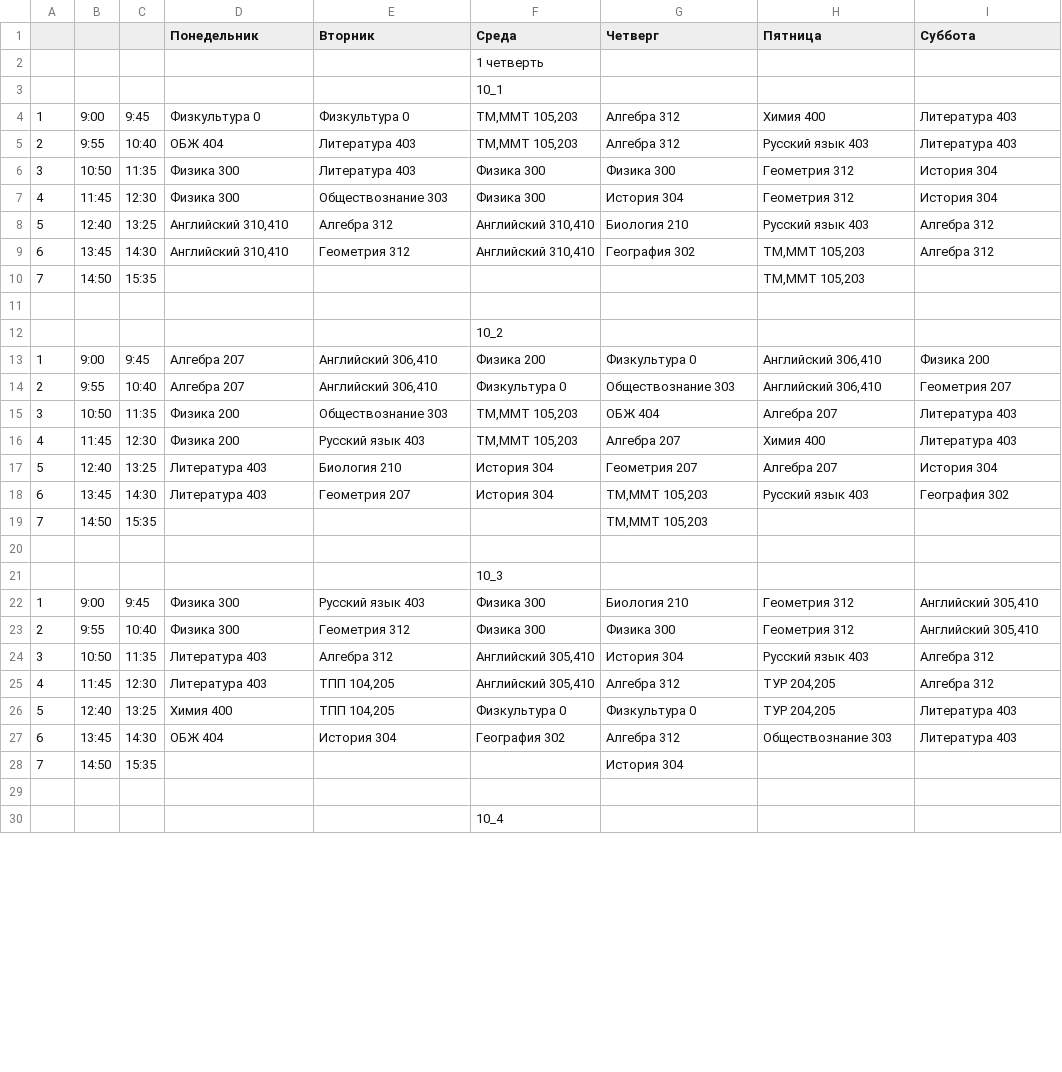
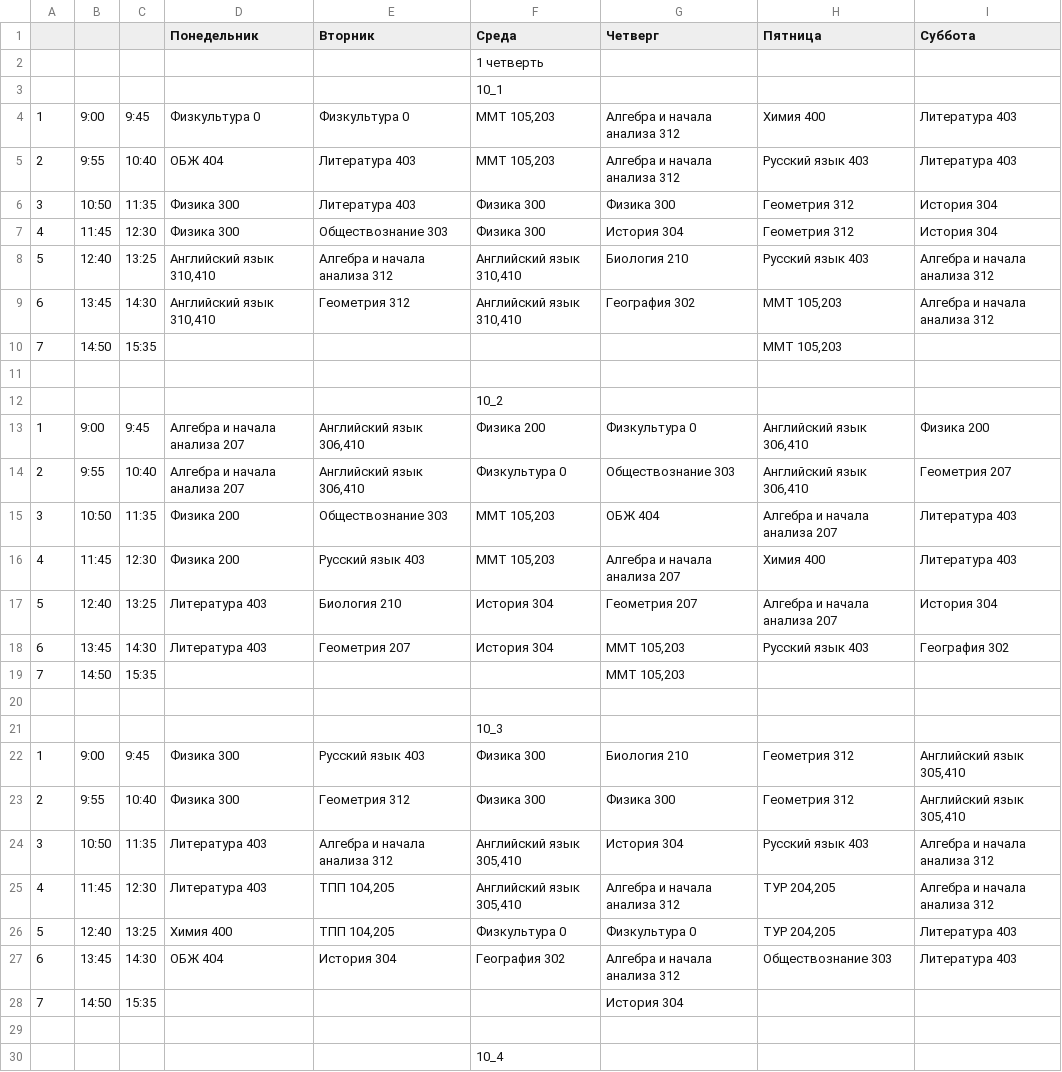
Before and after one commit to kimihailv/litbot, a CSV file: timetables/10.csv, drawn as a sheet; only a part is shown; the diff covers the shown part only.

```diff
--- a/timetables/10.csv
+++ b/timetables/10.csv
@@ -3,26 +3,26 @@
 ;;;;;10_1;;;;;
-1;9:00;9:45;Физкультура 0;Физкультура 0;ТМ,ММТ 105,203;Алгебра 312;Химия 400;Литература 403;;
-2;9:55;10:40;ОБЖ 404;Литература 403;ТМ,ММТ 105,203;Алгебра 312;Русский язык 403;Литература 403;;
+1;9:00;9:45;Физкультура 0;Физкультура 0;ММТ 105,203;Алгебра и начала анализа 312;Химия 400;Литература 403;;
+2;9:55;10:40;ОБЖ 404;Литература 403;ММТ 105,203;Алгебра и начала анализа 312;Русский язык 403;Литература 403;;
 3;10:50;11:35;Физика 300;Литература 403;Физика 300;Физика 300;Геометрия 312;История 304;;
 4;11:45;12:30;Физика 300;Обществознание 303;Физика 300;История 304;Геометрия 312;История 304;;
-5;12:40;13:25;Английский 310,410;Алгебра 312;Английский 310,410;Биология 210;Русский язык 403;Алгебра 312;;
-6;13:45;14:30;Английский 310,410;Геометрия 312;Английский 310,410;География 302;ТМ,ММТ 105,203;Алгебра 312;;
-7;14:50;15:35;;;;;ТМ,ММТ 105,203;;;
+5;12:40;13:25;Английский язык 310,410;Алгебра и начала анализа 312;Английский язык 310,410;Биология 210;Русский язык 403;Алгебра и начала анализа 312;;
+6;13:45;14:30;Английский язык 310,410;Геометрия 312;Английский язык 310,410;География 302;ММТ 105,203;Алгебра и начала анализа 312;;
+7;14:50;15:35;;;;;ММТ 105,203;;;
 ;;;;;;;;;;
 ;;;;;10_2;;;;;
-1;9:00;9:45;Алгебра 207;Английский 306,410;Физика 200;Физкультура 0;Английский 306,410;Физика 200;;
-2;9:55;10:40;Алгебра 207;Английский 306,410;Физкультура 0;Обществознание 303;Английский 306,410;Геометрия 207;;
-3;10:50;11:35;Физика 200;Обществознание 303;ТМ,ММТ 105,203;ОБЖ 404;Алгебра 207;Литература 403;;
-4;11:45;12:30;Физика 200;Русский язык 403;ТМ,ММТ 105,203;Алгебра 207;Химия 400;Литература 403;;
-5;12:40;13:25;Литература 403;Биология 210;История 304;Геометрия 207;Алгебра 207;История 304;;
-6;13:45;14:30;Литература 403;Геометрия 207;История 304;ТМ,ММТ 105,203;Русский язык 403;География 302;;
-7;14:50;15:35;;;;ТМ,ММТ 105,203;;;;
+1;9:00;9:45;Алгебра и начала анализа 207;Английский язык 306,410;Физика 200;Физкультура 0;Английский язык 306,410;Физика 200;;
+2;9:55;10:40;Алгебра и начала анализа 207;Английский язык 306,410;Физкультура 0;Обществознание 303;Английский язык 306,410;Геометрия 207;;
+3;10:50;11:35;Физика 200;Обществознание 303;ММТ 105,203;ОБЖ 404;Алгебра и начала анализа 207;Литература 403;;
+4;11:45;12:30;Физика 200;Русский язык 403;ММТ 105,203;Алгебра и начала анализа 207;Химия 400;Литература 403;;
+5;12:40;13:25;Литература 403;Биология 210;История 304;Геометрия 207;Алгебра и начала анализа 207;История 304;;
+6;13:45;14:30;Литература 403;Геометрия 207;История 304;ММТ 105,203;Русский язык 403;География 302;;
+7;14:50;15:35;;;;ММТ 105,203;;;;
 ;;;;;;;;;;
 ;;;;;10_3;;;;;
-1;9:00;9:45;Физика 300;Русский язык 403;Физика 300;Биология 210;Геометрия 312;Английский 305,410;;
-2;9:55;10:40;Физика 300;Геометрия 312;Физика 300;Физика 300;Геометрия 312;Английский 305,410;;
-3;10:50;11:35;Литература 403;Алгебра 312;Английский 305,410;История 304;Русский язык 403;Алгебра 312;;
-4;11:45;12:30;Литература 403;ТПП 104,205;Английский 305,410;Алгебра 312;ТУР 204,205;Алгебра 312;;
+1;9:00;9:45;Физика 300;Русский язык 403;Физика 300;Биология 210;Геометрия 312;Английский язык 305,410;;
+2;9:55;10:40;Физика 300;Геометрия 312;Физика 300;Физика 300;Геометрия 312;Английский язык 305,410;;
+3;10:50;11:35;Литература 403;Алгебра и начала анализа 312;Английский язык 305,410;История 304;Русский язык 403;Алгебра и начала анализа 312;;
+4;11:45;12:30;Литература 403;ТПП 104,205;Английский язык 305,410;Алгебра и начала анализа 312;ТУР 204,205;Алгебра и начала анализа 312;;
 5;12:40;13:25;Химия 400;ТПП 104,205;Физкультура 0;Физкультура 0;ТУР 204,205;Литература 403;;
-6;13:45;14:30;ОБЖ 404;История 304;География 302;Алгебра 312;Обществознание 303;Литература 403;;
+6;13:45;14:30;ОБЖ 404;История 304;География 302;Алгебра и начала анализа 312;Обществознание 303;Литература 403;;
 7;14:50;15:35;;;;История 304;;;;
```
Also changed, not shown: 31 edited cells elsewhere in this file, timetables/11.csv, timetables/5.csv, 31 other files.
